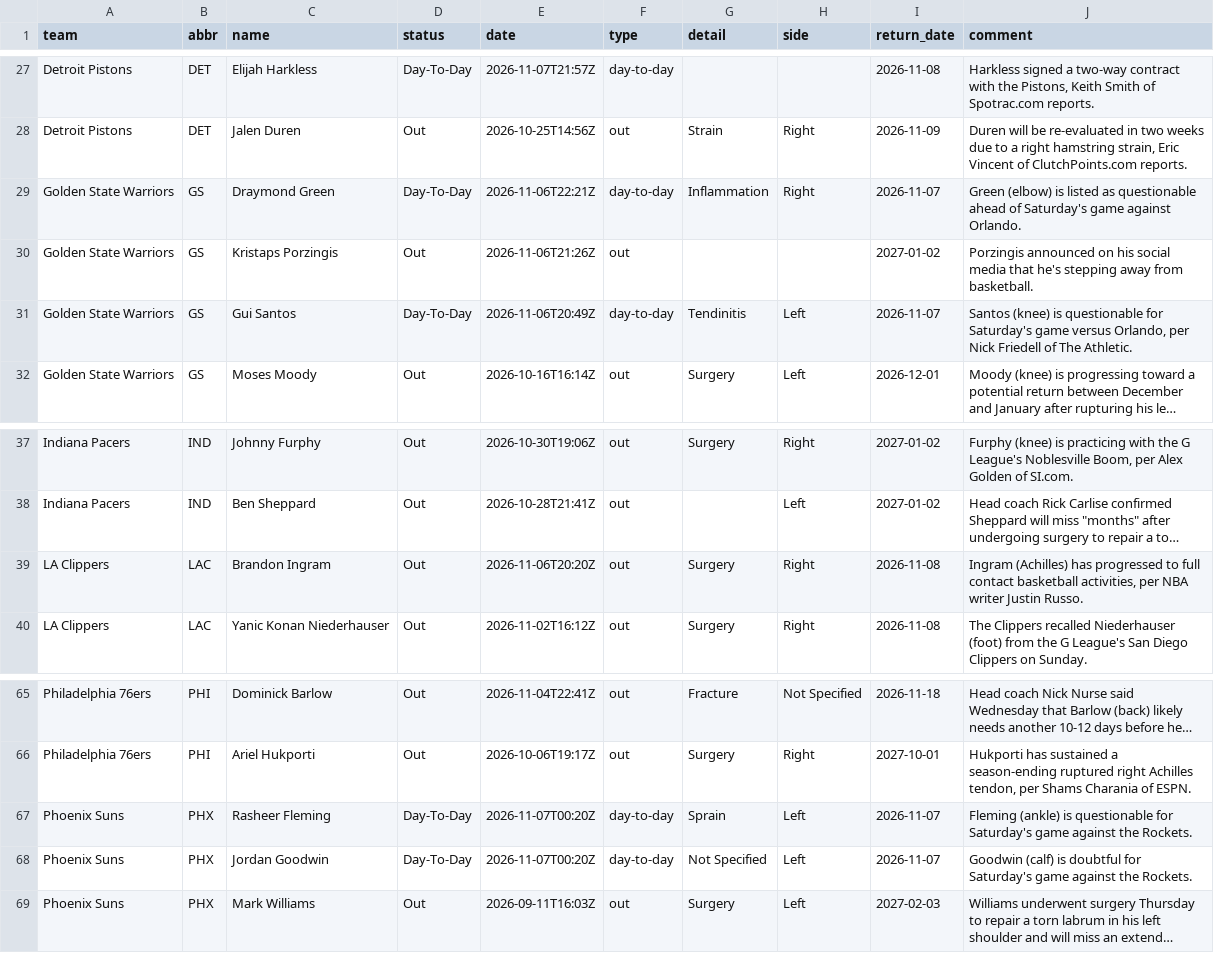
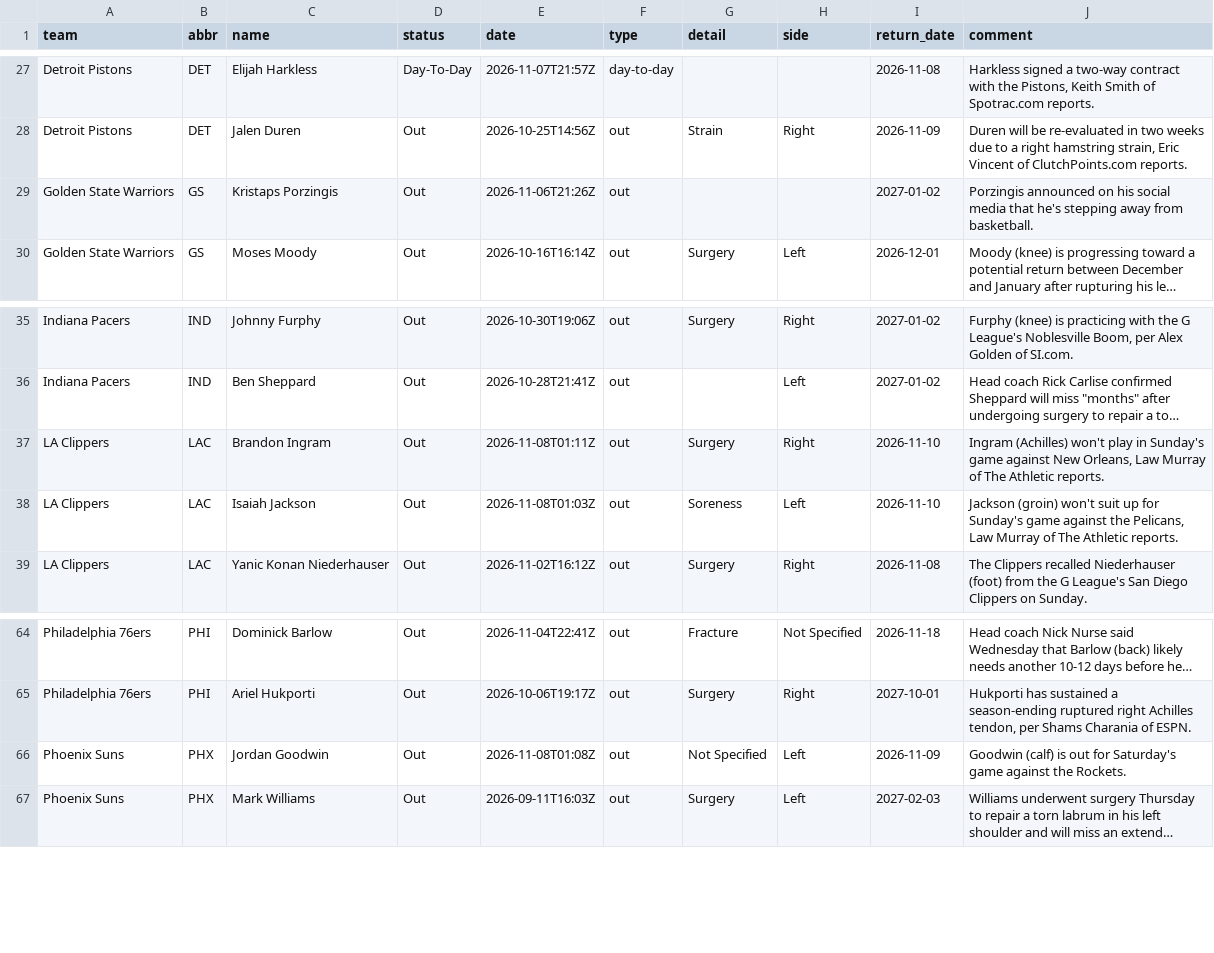
Before and after one commit to jvector26/JIMBO, a CSV file: live/2026/injuries.csv, drawn as a sheet; only a part is shown, gaps mark what is left out; long unchanged cells end in …; removed rows and columns are numbered as before the commit, all else as after; the diff names each change by its address in the sheet, - before the commit and + after, or states it on an @@ line.

```diff
--- a/live/2026/injuries.csv
+++ b/live/2026/injuries.csv
-row 29: Golden State Warriors | GS | Draymond Green | Day-To-Day | 2026-11-06T22:21Z | day-to-day | Inflammation | Right | 2026-11-07 | Green (elbow) is listed as questionable ahead of Saturday's game against Orlando.
-row 31: Golden State Warriors | GS | Gui Santos | Day-To-Day | 2026-11-06T20:49Z | day-to-day | Tendinitis | Left | 2026-11-07 | Santos (knee) is questionable for Saturday's game versus Orlando, per Nick Friedell of The Athletic.
-E37 (date): 2026-11-06T20:20Z
+E37 (date): 2026-11-08T01:11Z
-I37 (return_date): 2026-11-08
+I37 (return_date): 2026-11-10
-J37 (comment): Ingram (Achilles) has progressed to full contact basketball activities, per NBA writer Justin Russo.
+J37 (comment): Ingram (Achilles) won't play in Sunday's game against New Orleans, Law Murray of The Athletic reports.
+row 38: LA Clippers | LAC | Isaiah Jackson | Out | 2026-11-08T01:03Z | out | Soreness | Left | 2026-11-10 | Jackson (groin) won't suit up for Sunday's game against the Pelicans, Law Murray of The Athletic reports.
-row 67: Phoenix Suns | PHX | Rasheer Fleming | Day-To-Day | 2026-11-07T00:20Z | day-to-day | Sprain | Left | 2026-11-07 | Fleming (ankle) is questionable for Saturday's game against the Rockets.
-D66 (status): Day-To-Day
+D66 (status): Out
-E66 (date): 2026-11-07T00:20Z
+E66 (date): 2026-11-08T01:08Z
-F66 (type): day-to-day
+F66 (type): out
-I66 (return_date): 2026-11-07
+I66 (return_date): 2026-11-09
-J66 (comment): …(calf) is doubtful for Saturday's…
+J66 (comment): …(calf) is out for Saturday's…
```
Also changed, not shown: live/2026/games_meta.csv, live/2026/odds/20261107.csv, 10 other files.
